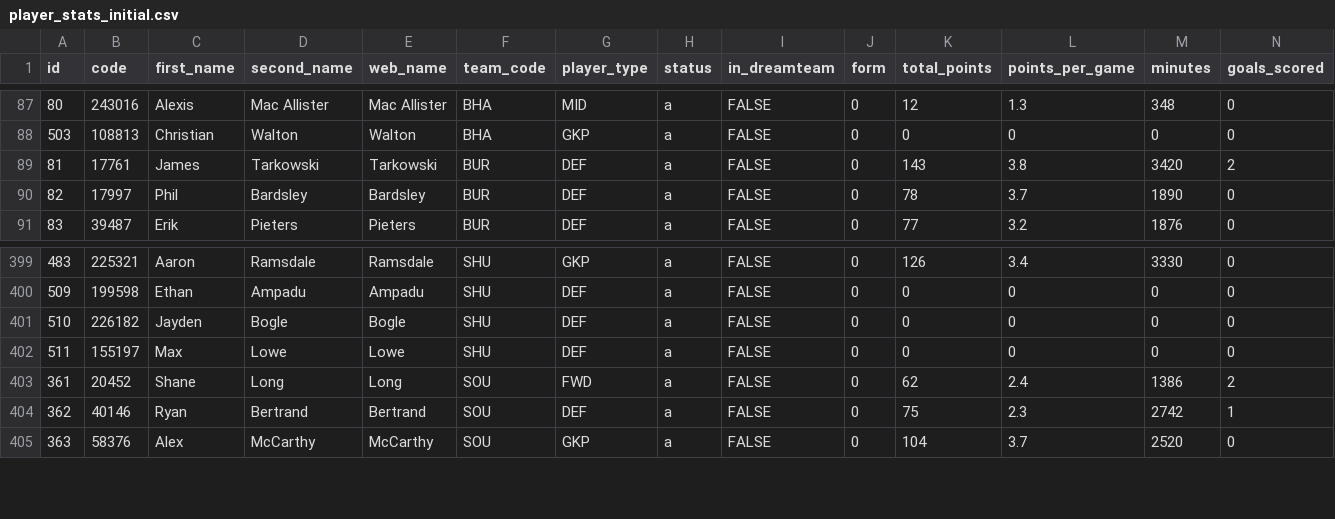
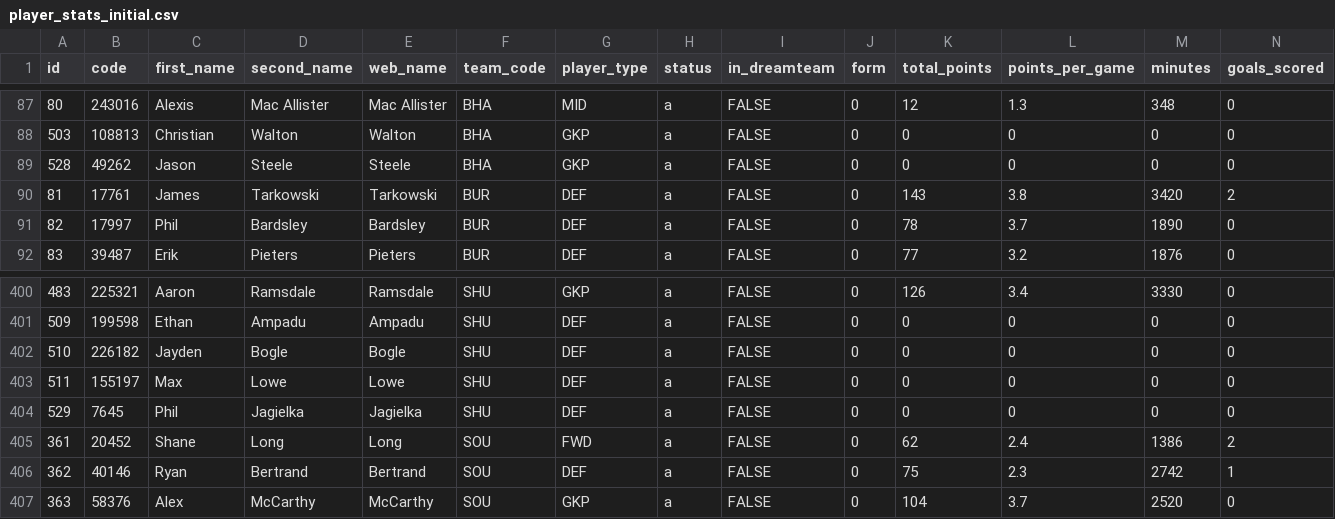
Before and after one commit to kunjmehta/fpl-teammaker-heroku, a CSV file: static/player_stats_initial.csv, drawn as a sheet; only a part is shown, gaps mark what is left out; rows hold the shown columns only; the diff names each change by its address in the sheet, - before the commit and + after, or states it on an @@ line.

Commit message:
Updated player roster

```diff
--- a/static/player_stats_initial.csv
+++ b/static/player_stats_initial.csv
+row 89: 528 | 49262 | Jason | Steele | Steele | BHA | GKP | a | FALSE | 0 | 0 | 0 | 0 | 0
+row 404: 529 | 7645 | Phil | Jagielka | Jagielka | SHU | DEF | a | FALSE | 0 | 0 | 0 | 0 | 0
```
